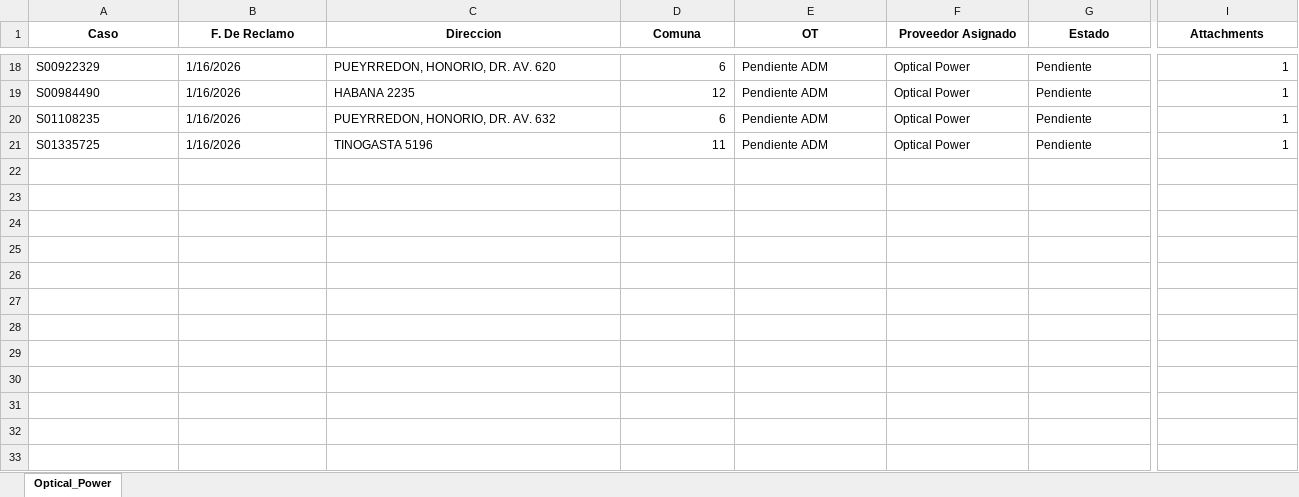
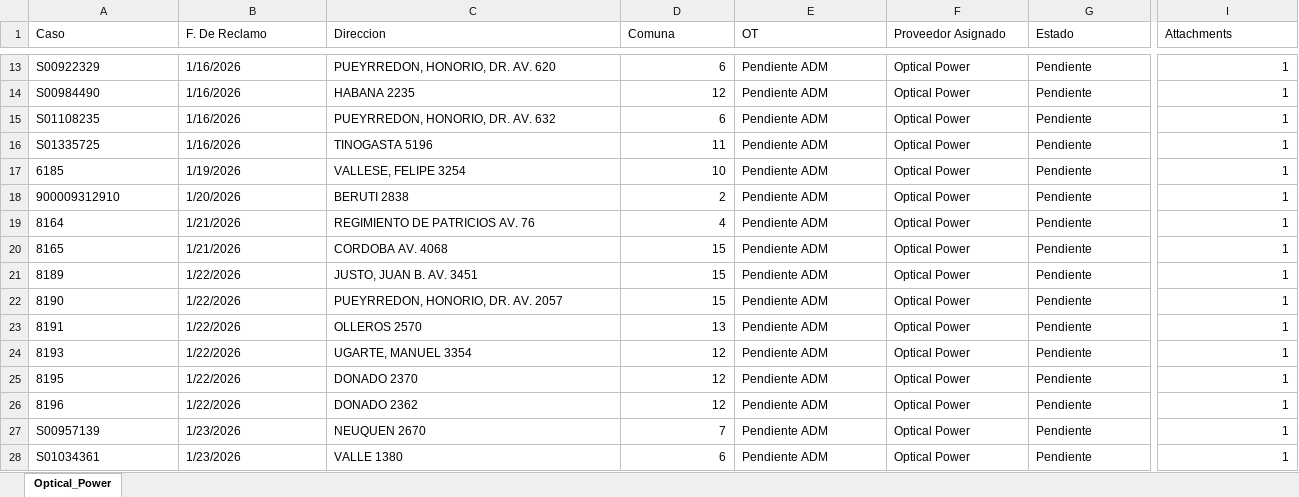
Before and after one commit to gestiondereclamosteco/opticalpowercables, an Excel workbook: mapa_interactivo_Optical_Power.xlsx, sheet Optical_Power, drawn as a sheet; only a part is shown, gaps mark what is left out; values as stored, in another font and other column widths than the file's, no borders; rows hold the shown columns only; the diff covers the shown part only; the diff names each change by its address in the sheet, - before the commit and + after, or states it on an @@ line.

```diff
--- a/mapa_interactivo_Optical_Power.xlsx (sheet Optical_Power)
+++ b/mapa_interactivo_Optical_Power.xlsx (sheet Optical_Power)
@@ A1:I1 bold: on → off, alignment: center → left @@
+row 17: 6185 | 1/19/2026 | VALLESE, FELIPE 3254 | 10 | Pendiente ADM | Optical Power | Pendiente | 1
+row 18: 900009312910 | 1/20/2026 | BERUTI 2838 | 2 | Pendiente ADM | Optical Power | Pendiente | 1
+row 19: 8164 | 1/21/2026 | REGIMIENTO DE PATRICIOS AV. 76 | 4 | Pendiente ADM | Optical Power | Pendiente | 1
+row 20: 8165 | 1/21/2026 | CORDOBA AV. 4068 | 15 | Pendiente ADM | Optical Power | Pendiente | 1
+row 21: 8189 | 1/22/2026 | JUSTO, JUAN B. AV. 3451 | 15 | Pendiente ADM | Optical Power | Pendiente | 1
+row 22: 8190 | 1/22/2026 | PUEYRREDON, HONORIO, DR. AV. 2057 | 15 | Pendiente ADM | Optical Power | Pendiente | 1
+row 23: 8191 | 1/22/2026 | OLLEROS 2570 | 13 | Pendiente ADM | Optical Power | Pendiente | 1
+row 24: 8193 | 1/22/2026 | UGARTE, MANUEL 3354 | 12 | Pendiente ADM | Optical Power | Pendiente | 1
+row 25: 8195 | 1/22/2026 | DONADO 2370 | 12 | Pendiente ADM | Optical Power | Pendiente | 1
+row 26: 8196 | 1/22/2026 | DONADO 2362 | 12 | Pendiente ADM | Optical Power | Pendiente | 1
+row 27: S00957139 | 1/23/2026 | NEUQUEN 2670 | 7 | Pendiente ADM | Optical Power | Pendiente | 1
+row 28: S01034361 | 1/23/2026 | VALLE 1380 | 6 | Pendiente ADM | Optical Power | Pendiente | 1
```
Also changed, not shown: 6 added rows, 5 removed rows, 6 edited cells and cell formats elsewhere in this sheet, 1 other file.
